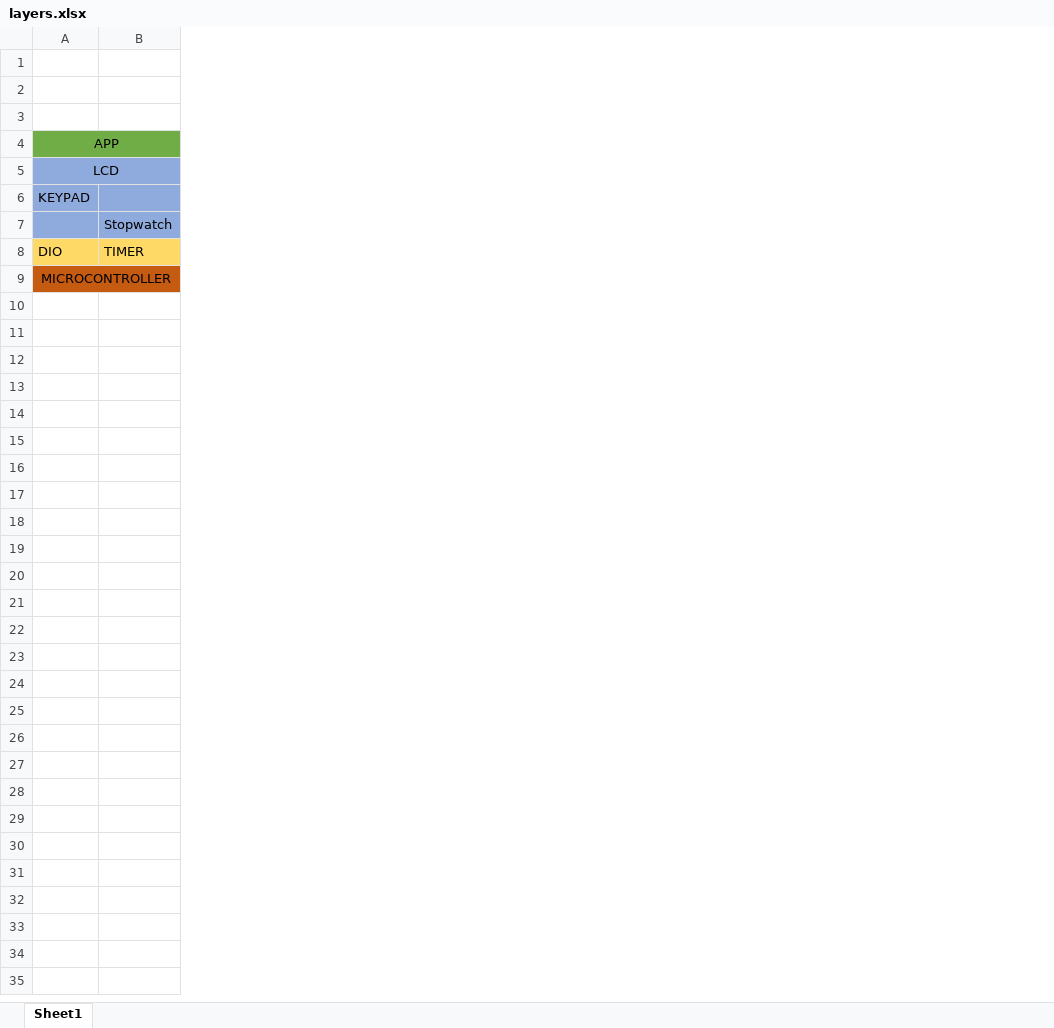
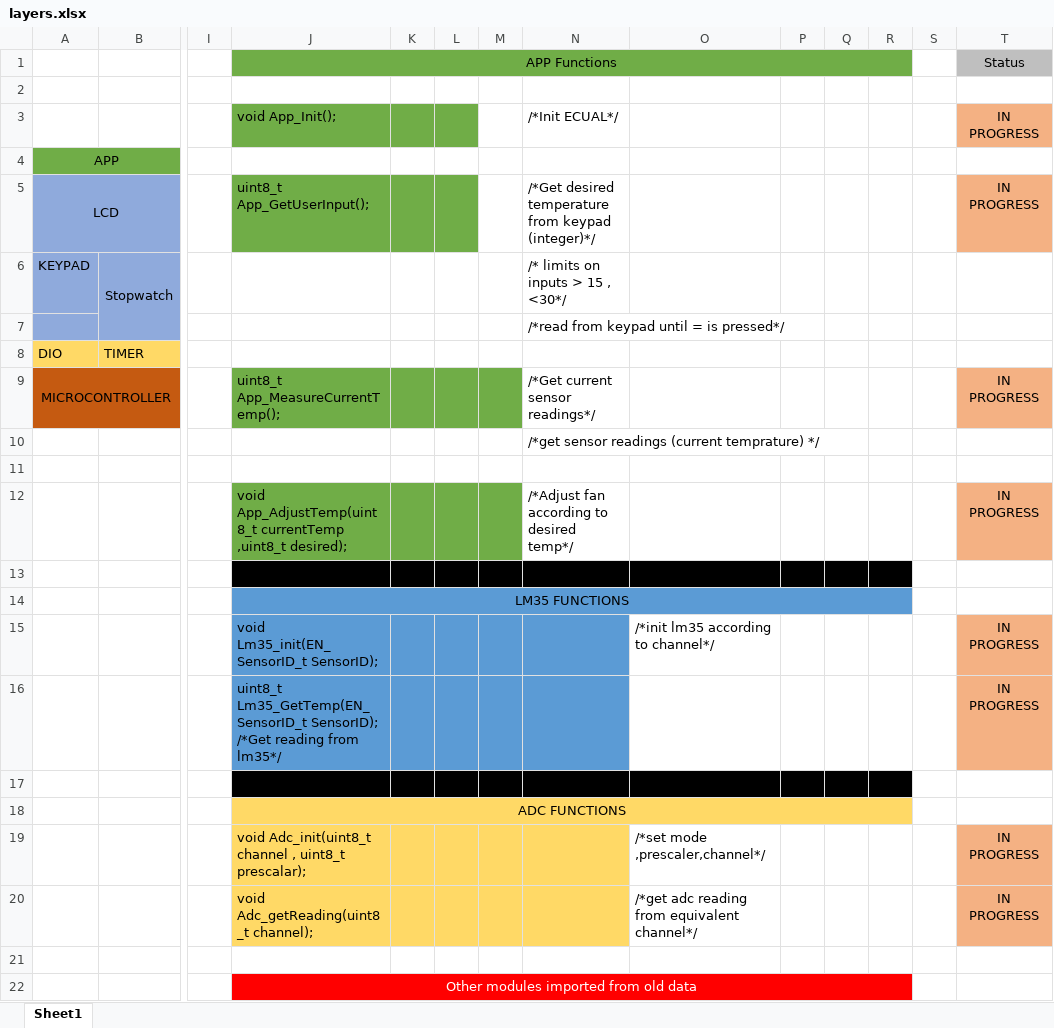
Before and after one commit to EslamEmara/AirConditioner, an Excel workbook: layers.xlsx, sheet Sheet1, drawn as a sheet; only a part is shown, gaps mark what is left out; values as stored, in another font and other column widths than the file's, no borders; rows hold the shown columns only; the diff names each change by its address in the sheet, - before the commit and + after, or states it on an @@ line.

```diff
--- a/layers.xlsx (sheet Sheet1)
+++ b/layers.xlsx (sheet Sheet1)
+column I, empty
+column J, rows 1-9: APP Functions |  | void App_Init(); |  | uint8_t App_GetUserInput(); |  |  |  | uint8_t App_MeasureCurrentTemp();
+column K, empty
+column L, empty
+column M, empty
+column N, rows 3-9: /*Init ECUAL*/ |  | /*Get desired temperature from keypad (integer)*/ | /* limits on inputs > 15 , <30*/ | /*read from keypad until = is pressed*/ |  | /*Get current sensor readings*/
+column O, empty
+column P, empty
+column Q, empty
+column R, empty
+column S, empty
+column T, rows 1-9: Status |  | IN PROGRESS |  | IN PROGRESS |  |  |  | IN PROGRESS
-row 1: (empty)
+row 1:  |  |  | APP Functions |  |  |  |  |  |  |  |  |  | Status
-row 3: (empty)
+row 3:  |  |  | void App_Init(); |  |  |  | /*Init ECUAL*/ |  |  |  |  |  | IN PROGRESS
-B6: (empty)
+B6: Stopwatch
+B6:B7 merged
-B7: Stopwatch
+B7: (empty)
+row 10:  |  |  |  |  |  |  | /*get sensor readings (current temprature) */
+row 11: (empty)
+row 12:  |  |  | void App_AdjustTemp(uint8_t currentTemp ,uint8_t desired); |  |  |  | /*Adjust fan according to desired temp*/ |  |  |  |  |  | IN PROGRESS
+row 13: (empty)
+row 14:  |  |  | LM35 FUNCTIONS
+row 15:  |  |  | void Lm35_init(EN_SensorID_t SensorID); |  |  |  |  | /*init lm35 according to channel*/ |  |  |  |  | IN PROGRESS
+row 16:  |  |  | uint8_t Lm35_GetTemp(EN_SensorID_t SensorID); /*Get reading from lm35*/ |  |  |  |  |  |  |  |  |  | IN PROGRESS
+row 17: (empty)
+row 18:  |  |  | ADC FUNCTIONS
+row 19:  |  |  | void Adc_init(uint8_t channel , uint8_t prescalar); |  |  |  |  | /*set mode ,prescaler,channel*/ |  |  |  |  | IN PROGRESS
+row 20:  |  |  | void Adc_getReading(uint8_t channel); |  |  |  |  | /*get adc reading from equivalent channel*/ |  |  |  |  | IN PROGRESS
+row 21: (empty)
+row 22:  |  |  | Other modules imported from old data
```
Also changed, not shown: 1 other file.
